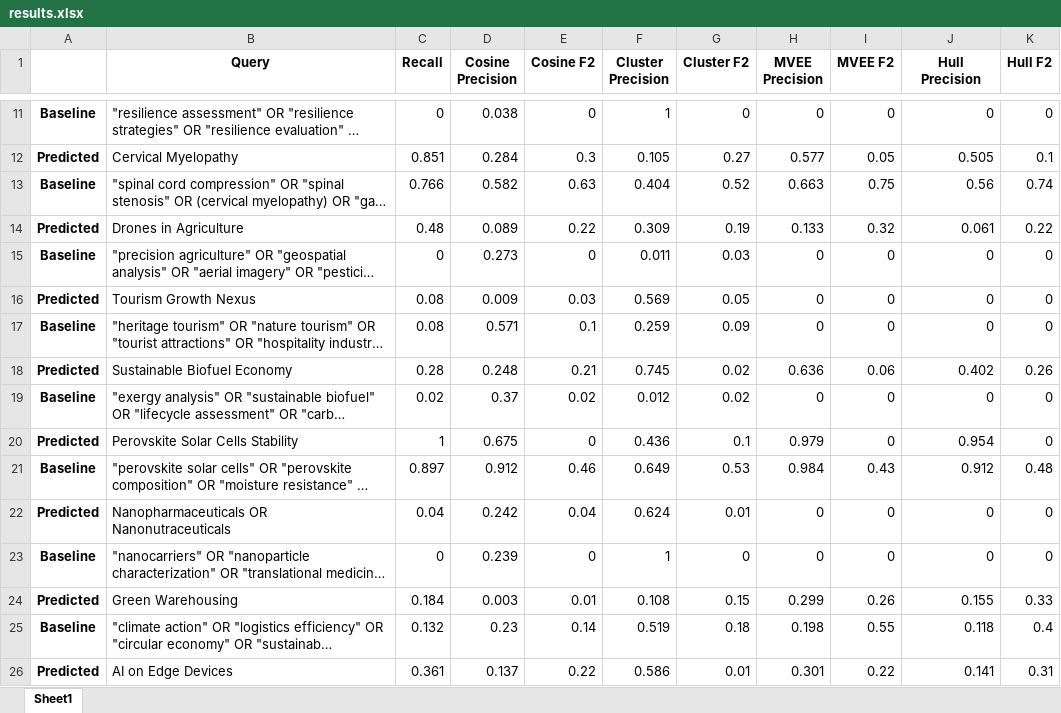
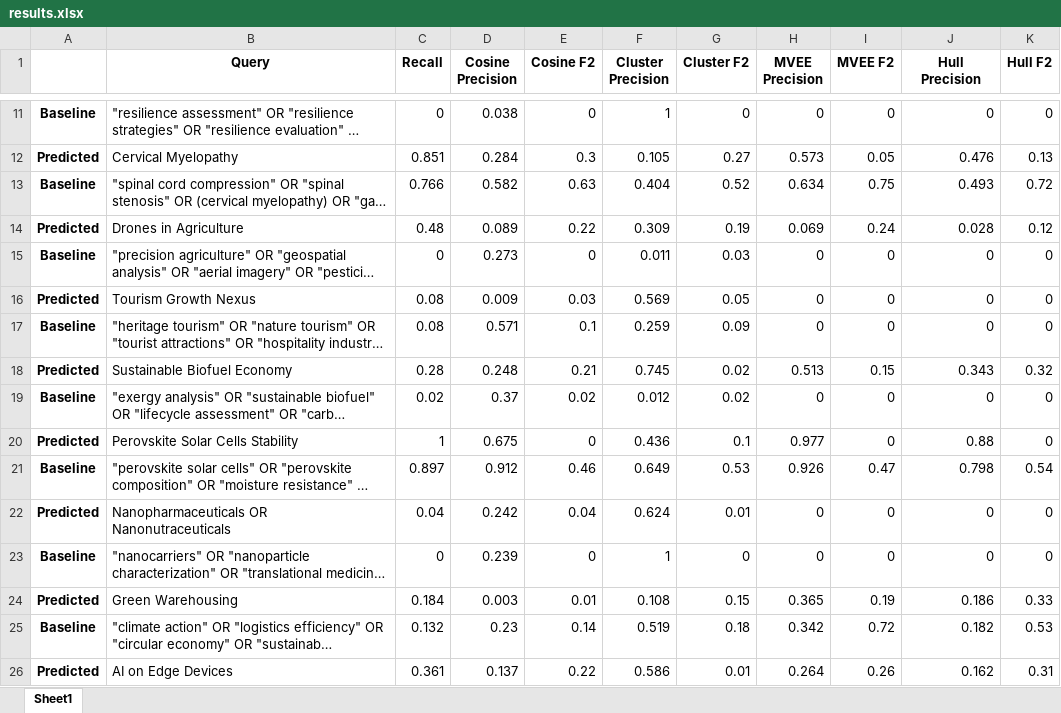
Before and after one commit to Mohammadsaknini/LitQEval, an Excel workbook: results.xlsx, sheet Sheet1, drawn as a sheet; only a part is shown, gaps mark what is left out; long unchanged cells end in …; values as stored, in another font and other column widths than the file's, no borders; the diff covers the shown part only; the diff names each change by its address in the sheet, - before the commit and + after, or states it on an @@ line.

```diff
--- a/results.xlsx (sheet Sheet1)
+++ b/results.xlsx (sheet Sheet1)
-H12 (MVEE Precision): 0.577
+H12 (MVEE Precision): 0.573
-J12 (Hull Precision): 0.505
+J12 (Hull Precision): 0.476
-K12 (Hull F2): 0.1
+K12 (Hull F2): 0.13
-H13 (MVEE Precision): 0.663
+H13 (MVEE Precision): 0.634
-J13 (Hull Precision): 0.56
+J13 (Hull Precision): 0.493
-K13 (Hull F2): 0.74
+K13 (Hull F2): 0.72
-H14 (MVEE Precision): 0.133
+H14 (MVEE Precision): 0.069
-I14 (MVEE F2): 0.32
+I14 (MVEE F2): 0.24
-J14 (Hull Precision): 0.061
+J14 (Hull Precision): 0.028
-K14 (Hull F2): 0.22
+K14 (Hull F2): 0.12
-H18 (MVEE Precision): 0.636
+H18 (MVEE Precision): 0.513
-I18 (MVEE F2): 0.06
+I18 (MVEE F2): 0.15
-J18 (Hull Precision): 0.402
+J18 (Hull Precision): 0.343
-K18 (Hull F2): 0.26
+K18 (Hull F2): 0.32
-H20 (MVEE Precision): 0.979
+H20 (MVEE Precision): 0.977
-J20 (Hull Precision): 0.954
+J20 (Hull Precision): 0.88
-H21 (MVEE Precision): 0.984
+H21 (MVEE Precision): 0.926
-I21 (MVEE F2): 0.43
+I21 (MVEE F2): 0.47
-J21 (Hull Precision): 0.912
+J21 (Hull Precision): 0.798
-K21 (Hull F2): 0.48
+K21 (Hull F2): 0.54
-H24 (MVEE Precision): 0.299
+H24 (MVEE Precision): 0.365
-I24 (MVEE F2): 0.26
+I24 (MVEE F2): 0.19
-J24 (Hull Precision): 0.155
+J24 (Hull Precision): 0.186
-H25 (MVEE Precision): 0.198
+H25 (MVEE Precision): 0.342
-I25 (MVEE F2): 0.55
+I25 (MVEE F2): 0.72
-J25 (Hull Precision): 0.118
+J25 (Hull Precision): 0.182
-K25 (Hull F2): 0.4
+K25 (Hull F2): 0.53
-H26 (MVEE Precision): 0.301
+H26 (MVEE Precision): 0.264
-I26 (MVEE F2): 0.22
+I26 (MVEE F2): 0.26
-J26 (Hull Precision): 0.141
+J26 (Hull Precision): 0.162
```
Also changed, not shown: 122 edited cells elsewhere in this sheet.
